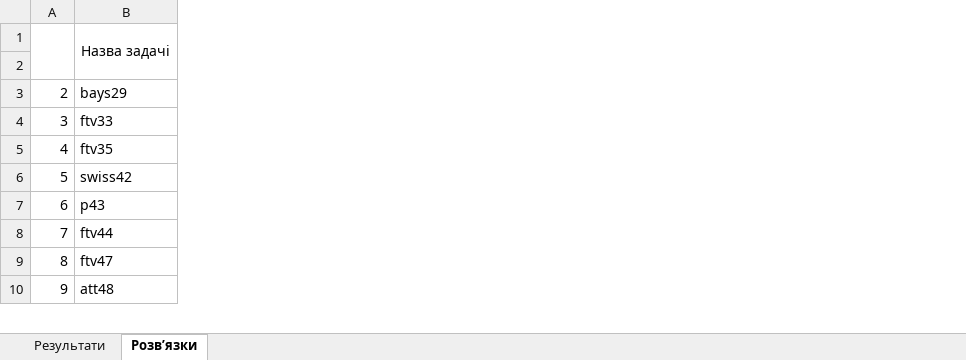
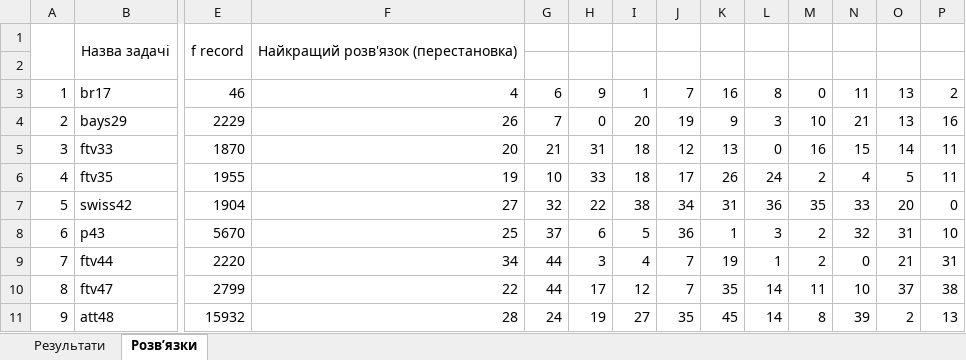
Before and after one commit to Troilk/CombinatoricsOptimization01, an Excel workbook: CombinatoricsOptimization01/bin/Debug/results.xlsx, sheet Розв’язки, drawn as a sheet; only a part is shown, gaps mark what is left out; values as stored, in another font and other column widths than the file's, no borders; addresses are those after the commit; rows hold the shown columns only; the diff covers the shown part only; the diff names each change by its address in the sheet, - before the commit and + after, or states it on an @@ line.

```diff
--- a/CombinatoricsOptimization01/bin/Debug/results.xlsx (sheet Розв’язки)
+++ b/CombinatoricsOptimization01/bin/Debug/results.xlsx (sheet Розв’язки)
+column E, row 1: f record; rows 4-11: 2229 | 1870 | 1955 | 1904 | 5670 | 2220 | 2799 | 15932
+column F, row 1: Найкращий розв'язок (перестановка); rows 4-11: 26 | 20 | 19 | 27 | 25 | 34 | 22 | 28
+column G, rows 4-11: 7 | 21 | 10 | 32 | 37 | 44 | 44 | 24
+column H, rows 4-11: 0 | 31 | 33 | 22 | 6 | 3 | 17 | 19
+column I, rows 4-11: 20 | 18 | 18 | 38 | 5 | 4 | 12 | 27
+column J, rows 4-11: 19 | 12 | 17 | 34 | 36 | 7 | 7 | 35
+column K, rows 4-11: 9 | 13 | 26 | 31 | 1 | 19 | 35 | 45
+column L, rows 4-11: 3 | 0 | 24 | 36 | 3 | 1 | 14 | 14
+column M, rows 4-11: 10 | 16 | 2 | 35 | 2 | 2 | 11 | 8
+column N, rows 4-11: 21 | 15 | 4 | 33 | 32 | 0 | 10 | 39
+column O, rows 4-11: 13 | 14 | 5 | 20 | 31 | 21 | 37 | 2
+column P, rows 4-11: 16 | 11 | 11 | 0 | 10 | 31 | 38 | 13
+row 3: 1 | br17 | 46 | 4 | 6 | 9 | 1 | 7 | 16 | 8 | 0 | 11 | 13 | 2
```
Also changed, not shown: 90 added columns and 2 removed columns elsewhere in this sheet, sheet Результати, 9 other files.
